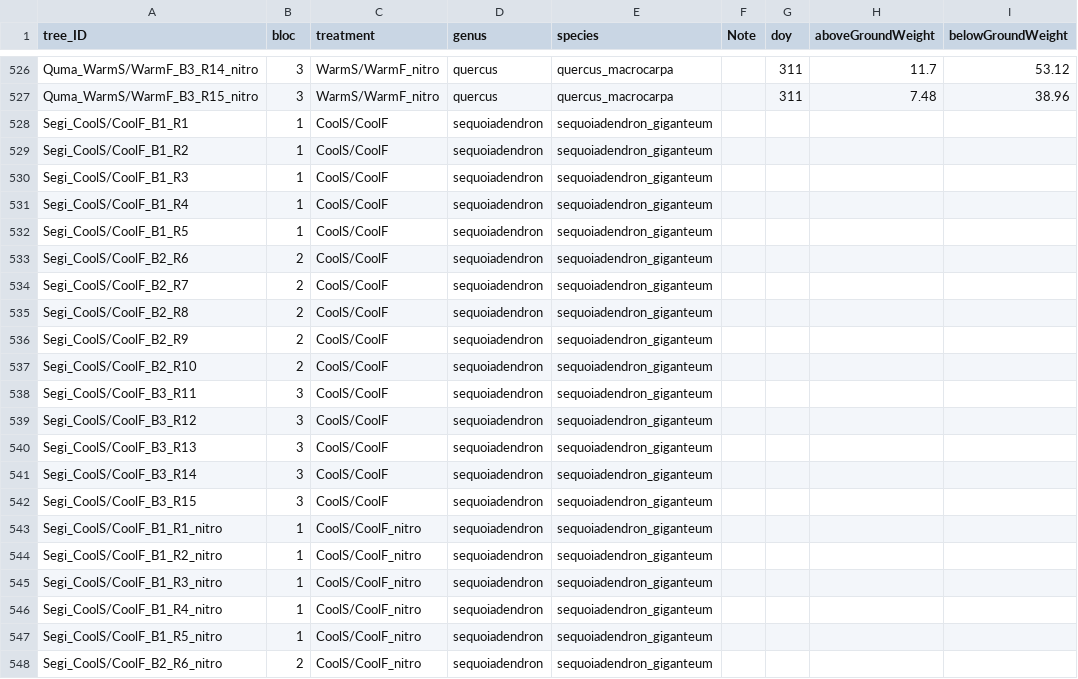
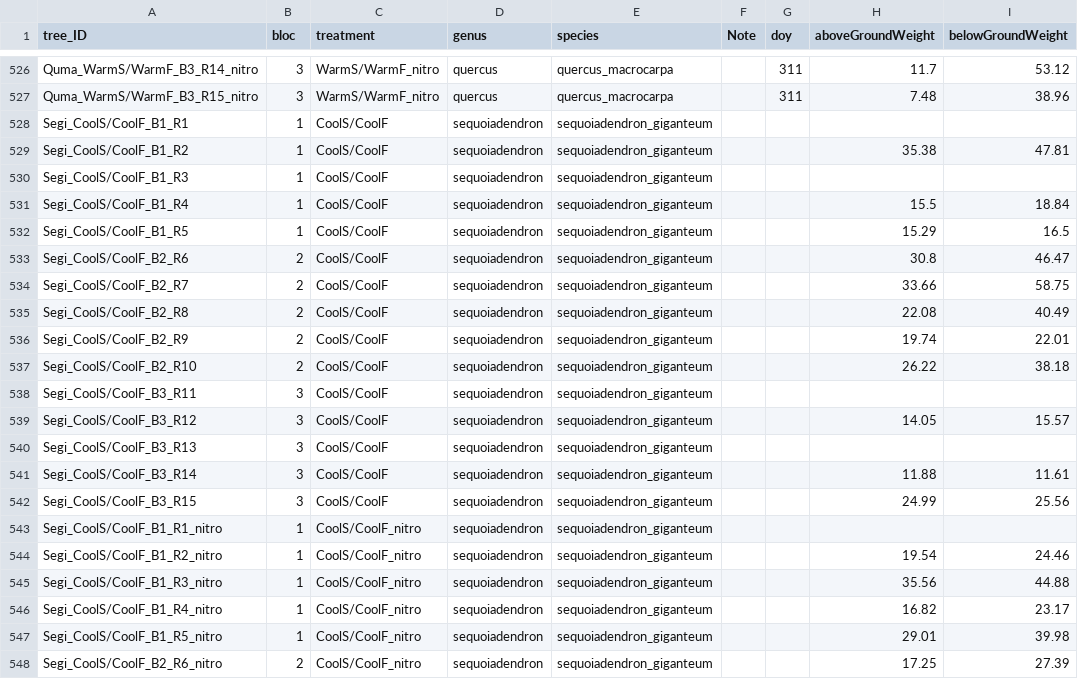
Before and after one commit to christophe-rd/fuelinex, a CSV file: analyses/input/biomass.csv, drawn as a sheet; only a part is shown, gaps mark what is left out; the diff covers the shown part only.

Commit message:
biomass for all 3 blocs Segi

```diff
--- a/analyses/input/biomass.csv
+++ b/analyses/input/biomass.csv
@@ -528,21 +528,21 @@ Quma_WarmS/WarmF_B3_R15_nitro,3,WarmS/WarmF_nitro,quercus,quercus_macrocarpa,,31
 Segi_CoolS/CoolF_B1_R1,1,CoolS/CoolF,sequoiadendron,sequoiadendron_giganteum,,,,,
-Segi_CoolS/CoolF_B1_R2,1,CoolS/CoolF,sequoiadendron,sequoiadendron_giganteum,,,,,
+Segi_CoolS/CoolF_B1_R2,1,CoolS/CoolF,sequoiadendron,sequoiadendron_giganteum,,,35.38,47.81,
 Segi_CoolS/CoolF_B1_R3,1,CoolS/CoolF,sequoiadendron,sequoiadendron_giganteum,,,,,
-Segi_CoolS/CoolF_B1_R4,1,CoolS/CoolF,sequoiadendron,sequoiadendron_giganteum,,,,,
-Segi_CoolS/CoolF_B1_R5,1,CoolS/CoolF,sequoiadendron,sequoiadendron_giganteum,,,,,
-Segi_CoolS/CoolF_B2_R6,2,CoolS/CoolF,sequoiadendron,sequoiadendron_giganteum,,,,,
-Segi_CoolS/CoolF_B2_R7,2,CoolS/CoolF,sequoiadendron,sequoiadendron_giganteum,,,,,
-Segi_CoolS/CoolF_B2_R8,2,CoolS/CoolF,sequoiadendron,sequoiadendron_giganteum,,,,,
-Segi_CoolS/CoolF_B2_R9,2,CoolS/CoolF,sequoiadendron,sequoiadendron_giganteum,,,,,
-Segi_CoolS/CoolF_B2_R10,2,CoolS/CoolF,sequoiadendron,sequoiadendron_giganteum,,,,,
+Segi_CoolS/CoolF_B1_R4,1,CoolS/CoolF,sequoiadendron,sequoiadendron_giganteum,,,15.5,18.84,
+Segi_CoolS/CoolF_B1_R5,1,CoolS/CoolF,sequoiadendron,sequoiadendron_giganteum,,,15.29,16.5,
+Segi_CoolS/CoolF_B2_R6,2,CoolS/CoolF,sequoiadendron,sequoiadendron_giganteum,,,30.8,46.47,
+Segi_CoolS/CoolF_B2_R7,2,CoolS/CoolF,sequoiadendron,sequoiadendron_giganteum,,,33.66,58.75,
+Segi_CoolS/CoolF_B2_R8,2,CoolS/CoolF,sequoiadendron,sequoiadendron_giganteum,,,22.08,40.49,
+Segi_CoolS/CoolF_B2_R9,2,CoolS/CoolF,sequoiadendron,sequoiadendron_giganteum,,,19.74,22.01,
+Segi_CoolS/CoolF_B2_R10,2,CoolS/CoolF,sequoiadendron,sequoiadendron_giganteum,,,26.22,38.18,
 Segi_CoolS/CoolF_B3_R11,3,CoolS/CoolF,sequoiadendron,sequoiadendron_giganteum,,,,,
-Segi_CoolS/CoolF_B3_R12,3,CoolS/CoolF,sequoiadendron,sequoiadendron_giganteum,,,,,
+Segi_CoolS/CoolF_B3_R12,3,CoolS/CoolF,sequoiadendron,sequoiadendron_giganteum,,,14.05,15.57,
 Segi_CoolS/CoolF_B3_R13,3,CoolS/CoolF,sequoiadendron,sequoiadendron_giganteum,,,,,
-Segi_CoolS/CoolF_B3_R14,3,CoolS/CoolF,sequoiadendron,sequoiadendron_giganteum,,,,,
-Segi_CoolS/CoolF_B3_R15,3,CoolS/CoolF,sequoiadendron,sequoiadendron_giganteum,,,,,
+Segi_CoolS/CoolF_B3_R14,3,CoolS/CoolF,sequoiadendron,sequoiadendron_giganteum,,,11.88,11.61,
+Segi_CoolS/CoolF_B3_R15,3,CoolS/CoolF,sequoiadendron,sequoiadendron_giganteum,,,24.99,25.56,
 Segi_CoolS/CoolF_B1_R1_nitro,1,CoolS/CoolF_nitro,sequoiadendron,sequoiadendron_giganteum,,,,,
-Segi_CoolS/CoolF_B1_R2_nitro,1,CoolS/CoolF_nitro,sequoiadendron,sequoiadendron_giganteum,,,,,
-Segi_CoolS/CoolF_B1_R3_nitro,1,CoolS/CoolF_nitro,sequoiadendron,sequoiadendron_giganteum,,,,,
-Segi_CoolS/CoolF_B1_R4_nitro,1,CoolS/CoolF_nitro,sequoiadendron,sequoiadendron_giganteum,,,,,
-Segi_CoolS/CoolF_B1_R5_nitro,1,CoolS/CoolF_nitro,sequoiadendron,sequoiadendron_giganteum,,,,,
-Segi_CoolS/CoolF_B2_R6_nitro,2,CoolS/CoolF_nitro,sequoiadendron,sequoiadendron_giganteum,,,,,
+Segi_CoolS/CoolF_B1_R2_nitro,1,CoolS/CoolF_nitro,sequoiadendron,sequoiadendron_giganteum,,,19.54,24.46,
+Segi_CoolS/CoolF_B1_R3_nitro,1,CoolS/CoolF_nitro,sequoiadendron,sequoiadendron_giganteum,,,35.56,44.88,
+Segi_CoolS/CoolF_B1_R4_nitro,1,CoolS/CoolF_nitro,sequoiadendron,sequoiadendron_giganteum,,,16.82,23.17,
+Segi_CoolS/CoolF_B1_R5_nitro,1,CoolS/CoolF_nitro,sequoiadendron,sequoiadendron_giganteum,,,29.01,39.98,
+Segi_CoolS/CoolF_B2_R6_nitro,2,CoolS/CoolF_nitro,sequoiadendron,sequoiadendron_giganteum,,,17.25,27.39,
```
Also changed, not shown: 163 edited cells elsewhere in this file.
